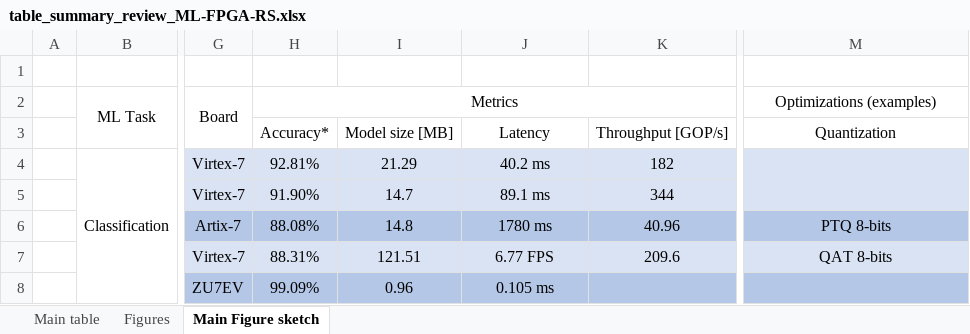
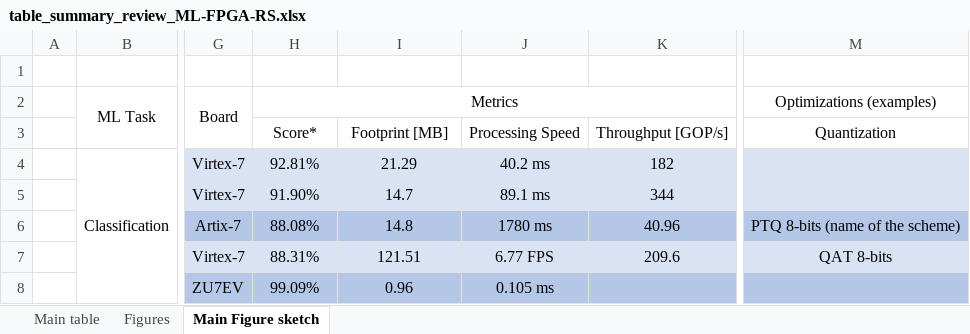
Before and after one commit to CedricLeon/Survey_RS-ML-FPGA, an Excel workbook: data/Review_Ml-RS-FPGA/table_summary_review_ML-FPGA-RS.xlsx, sheet Main Figure sketch, drawn as a sheet; only a part is shown, gaps mark what is left out; values as stored, in another font and other column widths than the file's, no borders; the diff names each change by its address in the sheet, - before the commit and + after, or states it on an @@ line.

Commit message:
Updating table and dataframes

```diff
--- a/data/Review_Ml-RS-FPGA/table_summary_review_ML-FPGA-RS.xlsx (sheet Main Figure sketch)
+++ b/data/Review_Ml-RS-FPGA/table_summary_review_ML-FPGA-RS.xlsx (sheet Main Figure sketch)
-H3 (Metrics): Accuracy*
+H3 (Metrics): Score*
-I3: Model size [MB]
+I3: Footprint [MB]
-J3: Latency
+J3: Processing Speed
-M6 (Optimizations (examples)): PTQ 8-bits
+M6 (Optimizations (examples)): PTQ 8-bits (name of the scheme)
```
Also changed, not shown: 4 other files.
